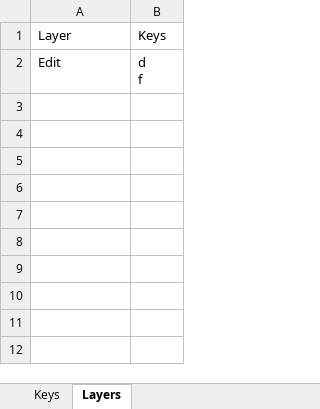
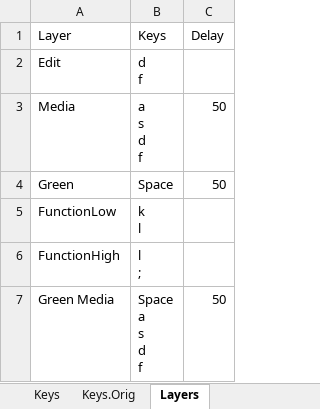
Before and after one commit to hangie/ahk-textblade, an Excel workbook: TextBlade.xlsx, sheet Layers, drawn as a sheet; values as stored, in another font and other column widths than the file's, no borders; table styles not drawn; ↵ is a line break in a cell; the diff names each change by its address in the sheet, - before the commit and + after, or states it on an @@ line.

Commit message:
Basic functionality of TextBlade with Excel for hotkeys.

```diff
--- a/TextBlade.xlsx (sheet Layers)
+++ b/TextBlade.xlsx (sheet Layers)
+sheet tab: Keys.Orig
+column C (Delay), empty
+row 3: Media | a ↵ s ↵ d ↵ f | 50
+row 4: Green | Space | 50
+row 5: FunctionLow | k ↵ l
+row 6: FunctionHigh | l ↵ ;
+row 7: Green Media | Space ↵ a ↵ s ↵ d ↵ f | 50
```
Also changed, not shown: sheet Keys, 1 other file.
